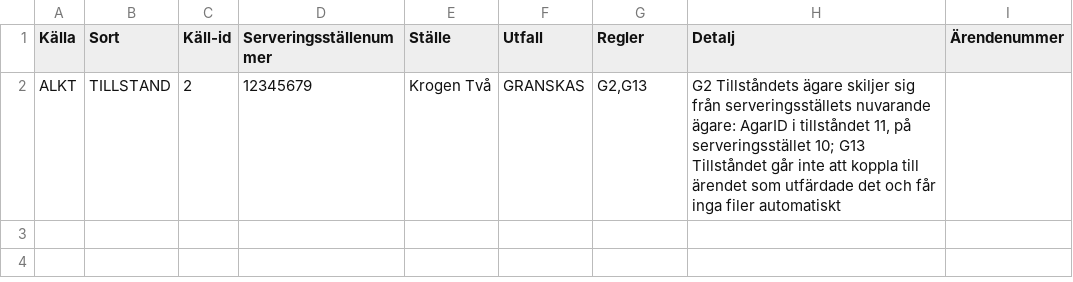
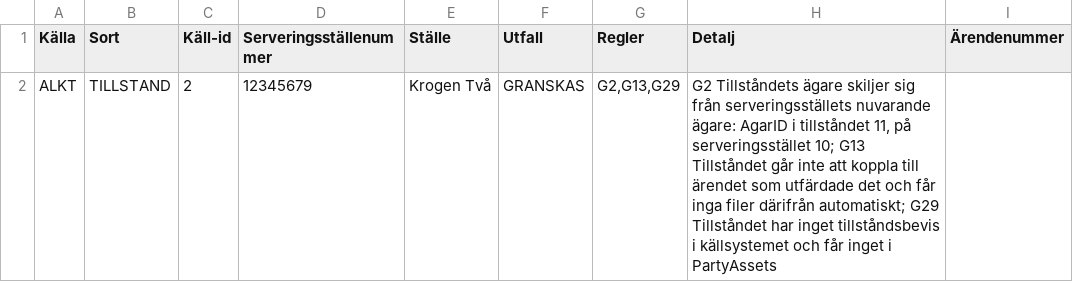
Before and after one commit to Sundsvallskommun/api-service-aot-loader, a CSV file: src/integration-test/resources/MigrationIT/__files/test08_theReportAsCsv/report.csv, drawn as a sheet.

Commit message:
DRAKEN-5104: Put certificates, annexes, drawings and decisions on the permit
Decisions 34-37 from analysis round 8b. The post of a permit in PartyAssets
gets the latest permit certificate (Tillståndsbevis), the latest annex
(Beslutsbilaga), the drawings (Ritning) and the decisions of the issuing errand
(Beslut), and every file of the post is on the errand too. A certificate older
than the permit, or without a date, may be a former holder's and goes on the
errand only (G29). The files of events without an errand go on the permit's
errand, in AlkOL to the notification of the product they register.

A file already on the post with the same name and size is not uploaded again.
An EXPIRED post is ACTIVE only while it gets the files it lacks, and a file
refused because the post is no longer ACTIVE fails the step. The error decoder
of PartyAssets now lets the answers that refuse a file through.

```diff
--- a/src/integration-test/resources/MigrationIT/__files/test08_theReportAsCsv/report.csv
+++ b/src/integration-test/resources/MigrationIT/__files/test08_theReportAsCsv/report.csv
@@ -1,2 +1,2 @@
 Källa;Sort;Käll-id;Serveringsställenummer;Ställe;Utfall;Regler;Detalj;Ärendenummer
-"ALKT";"TILLSTAND";"2";"12345679";"Krogen Två";"GRANSKAS";"G2,G13";"G2 Tillståndets ägare skiljer sig från serveringsställets nuvarande ägare: AgarID i tillståndet 11, på serveringsstället 10; G13 Tillståndet går inte att koppla till ärendet som utfärdade det och får inga filer automatiskt";""
+"ALKT";"TILLSTAND";"2";"12345679";"Krogen Två";"GRANSKAS";"G2,G13,G29";"G2 Tillståndets ägare skiljer sig från serveringsställets nuvarande ägare: AgarID i tillståndet 11, på serveringsstället 10; G13 Tillståndet går inte att koppla till ärendet som utfärdade det och får inga filer därifrån automatiskt; G29 Tillståndet har inget tillståndsbevis i källsystemet och får inget i PartyAssets";""
```
Also changed, not shown: 54 other files.
